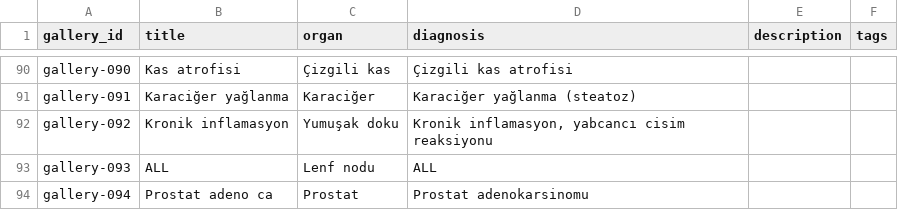
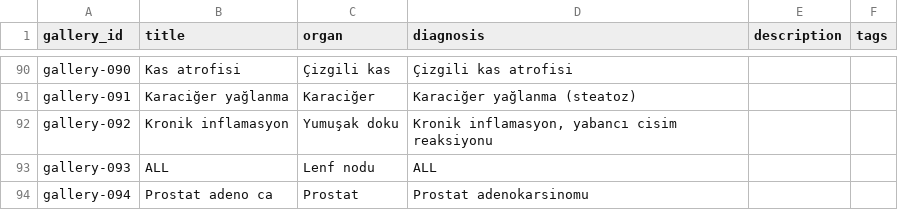
Before and after one commit to patolojipratik/galeri, a CSV file: slayt_bilgileri.csv, drawn as a sheet; only a part is shown, gaps mark what is left out.

```diff
--- a/slayt_bilgileri.csv
+++ b/slayt_bilgileri.csv
@@ -91,3 +91,3 @@ gallery-090,Kas atrofisi,Çizgili kas,Çizgili kas atrofisi,,
 gallery-091,Karaciğer yağlanma,Karaciğer,Karaciğer yağlanma (steatoz),,
-gallery-092,Kronik inflamasyon,Yumuşak doku,"Kronik inflamasyon, yabcancı cisim reaksiyonu",,
+gallery-092,Kronik inflamasyon,Yumuşak doku,"Kronik inflamasyon, yabancı cisim reaksiyonu",,
 gallery-093,ALL,Lenf nodu,ALL,,
```
Also changed, not shown: 1 other file.
